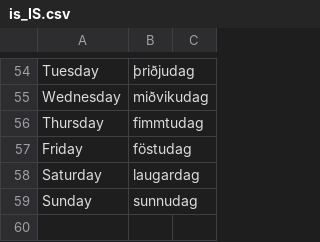
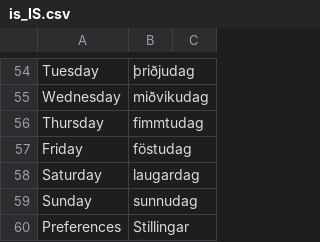
Before and after one commit to SuprDewd/gamma, a CSV file: web/translations/is_IS.csv, drawn as a sheet; only a part is shown, gaps mark what is left out; the diff names each change by its address in the sheet, - before the commit and + after, or states it on an @@ line.

Commit message:
Added user basic preferences and more.

```diff
--- a/web/translations/is_IS.csv
+++ b/web/translations/is_IS.csv
+row 60: Preferences | Stillingar
```
Also changed, not shown: 24 other files.
